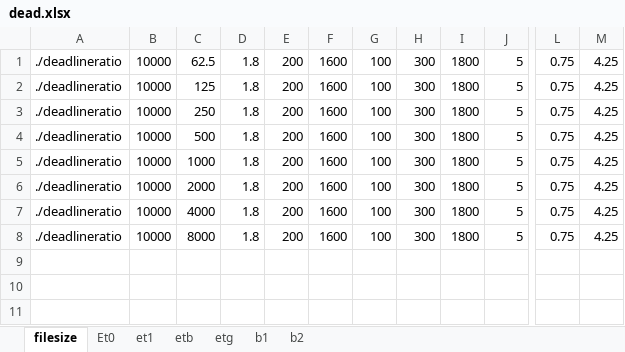
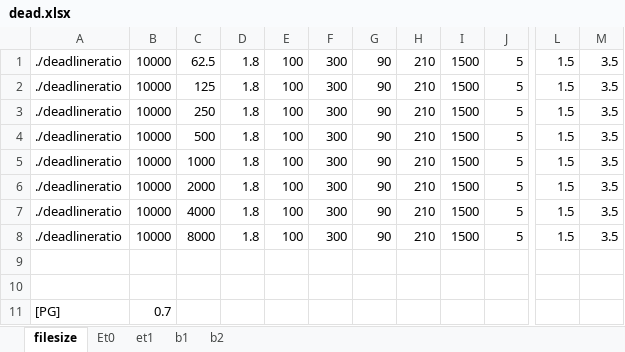
Before and after one commit to nuttuso14/UnstableWiFiConnection, an Excel workbook: script/dead.xlsx, sheet filesize, drawn as a sheet; only a part is shown, gaps mark what is left out; values as stored, in another font and other column widths than the file's, no borders; removed rows and columns are numbered as before the commit, all else as after; rows hold the shown columns only; the diff names each change by its address in the sheet, - before the commit and + after, or states it on an @@ line.

```diff
--- a/script/dead.xlsx (sheet filesize)
+++ b/script/dead.xlsx (sheet filesize)
@@ sheet tab hidden: etb @@
@@ sheet tab hidden: etg @@
-column E, rows 1-8: all 200
-column F, rows 1-8: all 1600
+column G, rows 1-8: all 90
+column H, rows 1-8: all 210
-I1:I8: 1800
+I1:I8: 1500
-L1:L8: 0.75
+L1:L8: 1.5
-M1:M8: 4.25
+M1:M8: 3.5
+row 9: (empty)
+row 10: (empty)
+row 11: [PG] | 0.7
```
Also changed, not shown: sheet b1, sheet et1, sheet Et0, sheet b2, result/dead_record.xlsx, 38 other files.
